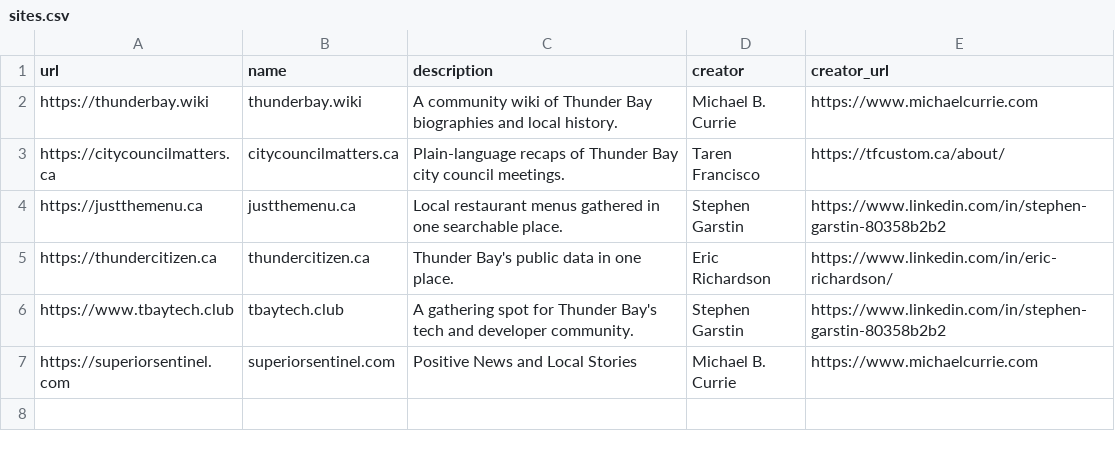
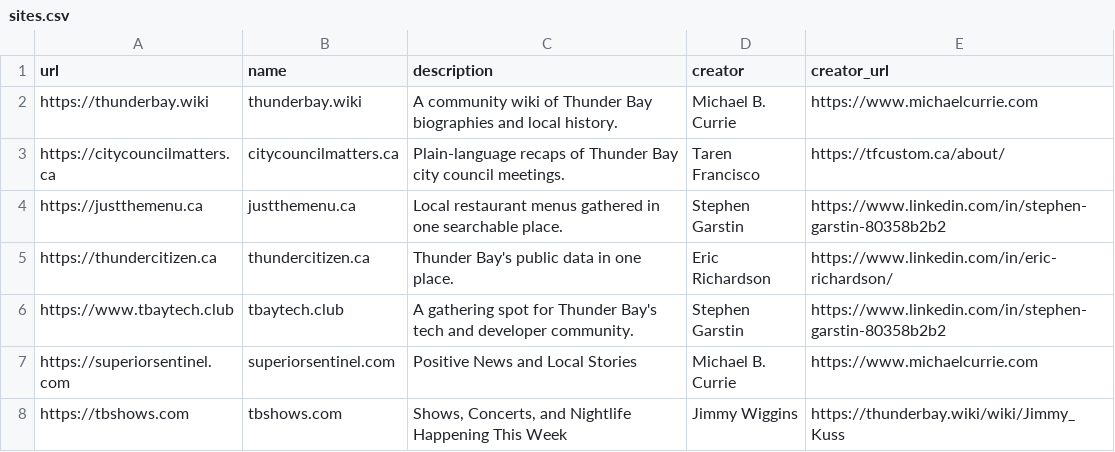
Before and after one commit to MichaelCurrie/madeintbay, a CSV file: public/sites.csv, drawn as a sheet.

Commit message:
Add tbshows.com to the sites list

```diff
--- a/public/sites.csv
+++ b/public/sites.csv
@@ -7 +7,2 @@ https://www.tbaytech.club,tbaytech.club,A gathering spot for Thunder Bay's tech
 https://superiorsentinel.com,superiorsentinel.com,Positive News and Local Stories,Michael B. Currie,https://www.michaelcurrie.com
+https://tbshows.com,tbshows.com,"Shows, Concerts, and Nightlife Happening This Week",Jimmy Wiggins,https://thunderbay.wiki/wiki/Jimmy_Kuss
```
